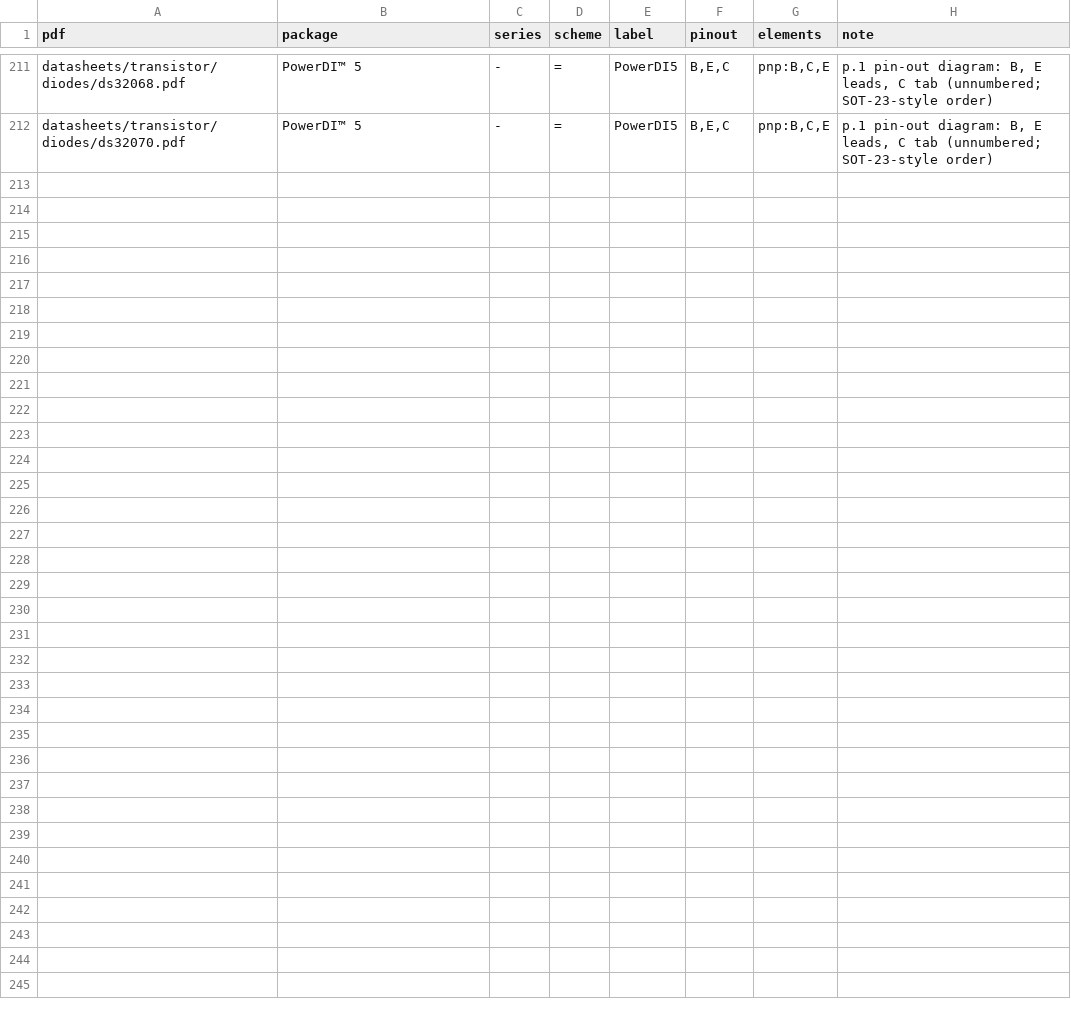
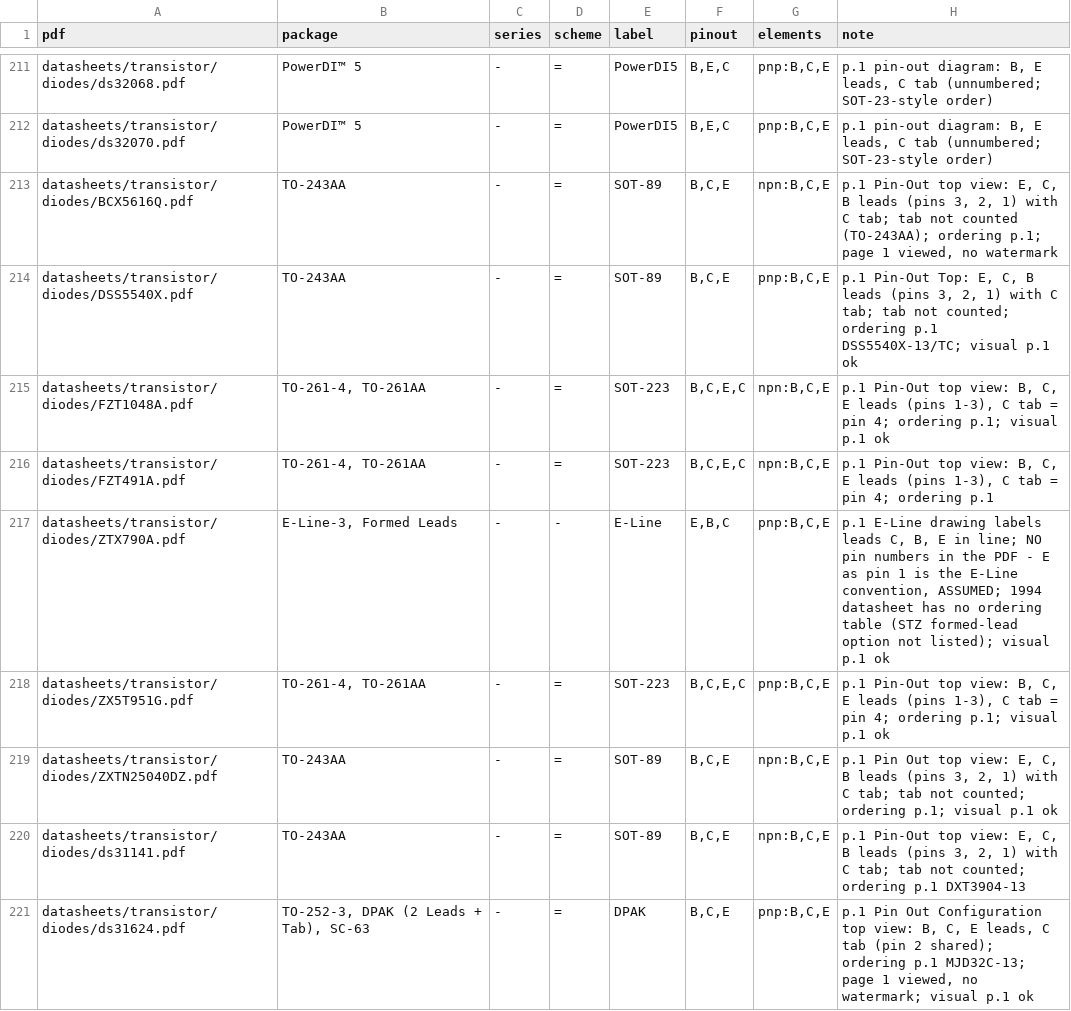
Before and after one commit to zaun/schematical, a TSV file: planning/plan-40-data/specs-diodes.tsv, drawn as a sheet; only a part is shown, gaps mark what is left out.

```diff
--- a/planning/plan-40-data/specs-diodes.tsv
+++ b/planning/plan-40-data/specs-diodes.tsv
@@ -212 +212,10 @@ datasheets/transistor/diodes/ds32068.pdf	PowerDI™ 5	-	=	PowerDI5	B,E,C	pnp:B,C
 datasheets/transistor/diodes/ds32070.pdf	PowerDI™ 5	-	=	PowerDI5	B,E,C	pnp:B,C,E	p.1 pin-out diagram: B, E leads, C tab (unnumbered; SOT-23-style order)
+datasheets/transistor/diodes/BCX5616Q.pdf	TO-243AA	-	=	SOT-89	B,C,E	npn:B,C,E	p.1 Pin-Out top view: E, C, B leads (pins 3, 2, 1) with C tab; tab not counted (TO-243AA); ordering p.1; page 1 viewed, no watermark
+datasheets/transistor/diodes/DSS5540X.pdf	TO-243AA	-	=	SOT-89	B,C,E	pnp:B,C,E	p.1 Pin-Out Top: E, C, B leads (pins 3, 2, 1) with C tab; tab not counted; ordering p.1 DSS5540X-13/TC; visual p.1 ok
+datasheets/transistor/diodes/FZT1048A.pdf	TO-261-4, TO-261AA	-	=	SOT-223	B,C,E,C	npn:B,C,E	p.1 Pin-Out top view: B, C, E leads (pins 1-3), C tab = pin 4; ordering p.1; visual p.1 ok
+datasheets/transistor/diodes/FZT491A.pdf	TO-261-4, TO-261AA	-	=	SOT-223	B,C,E,C	npn:B,C,E	p.1 Pin-Out top view: B, C, E leads (pins 1-3), C tab = pin 4; ordering p.1
+datasheets/transistor/diodes/ZTX790A.pdf	E-Line-3, Formed Leads	-	-	E-Line	E,B,C	pnp:B,C,E	p.1 E-Line drawing labels leads C, B, E in line; NO pin numbers in the PDF - E as pin 1 is the E-Line convention, ASSUMED; 1994 datasheet has no ordering table (STZ formed-lead option not listed); visual p.1 ok
+datasheets/transistor/diodes/ZX5T951G.pdf	TO-261-4, TO-261AA	-	=	SOT-223	B,C,E,C	pnp:B,C,E	p.1 Pin-Out top view: B, C, E leads (pins 1-3), C tab = pin 4; ordering p.1; visual p.1 ok
+datasheets/transistor/diodes/ZXTN25040DZ.pdf	TO-243AA	-	=	SOT-89	B,C,E	npn:B,C,E	p.1 Pin Out top view: E, C, B leads (pins 3, 2, 1) with C tab; tab not counted; ordering p.1; visual p.1 ok
+datasheets/transistor/diodes/ds31141.pdf	TO-243AA	-	=	SOT-89	B,C,E	npn:B,C,E	p.1 Pin-Out top view: E, C, B leads (pins 3, 2, 1) with C tab; tab not counted; ordering p.1 DXT3904-13
+datasheets/transistor/diodes/ds31624.pdf	TO-252-3, DPAK (2 Leads + Tab), SC-63	-	=	DPAK	B,C,E	pnp:B,C,E	p.1 Pin Out Configuration top view: B, C, E leads, C tab (pin 2 shared); ordering p.1 MJD32C-13; page 1 viewed, no watermark; visual p.1 ok
```
Also changed, not shown: planning/plan-40-data/specs-nexperia.tsv, planning/plan-40-data/specs-onsemi-1.tsv, 12 other files.
